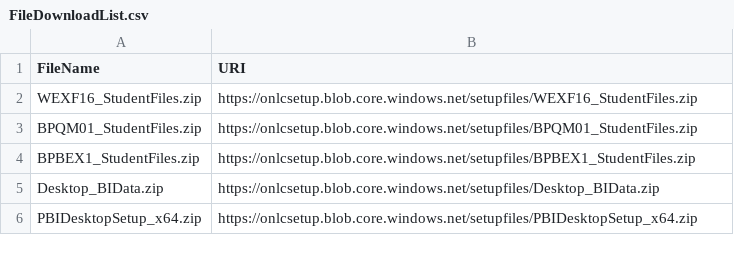
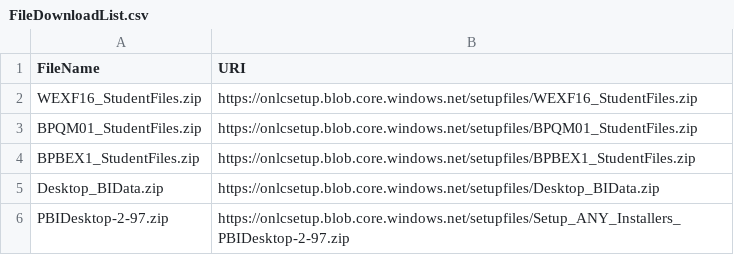
Before and after one commit to dancostello70/GeneralPurposeMachineImage, a CSV file: Setup/BPBEX1/FileDownloadList.csv, drawn as a sheet.

Commit message:
Updates to BPBEX1

```diff
--- a/Setup/BPBEX1/FileDownloadList.csv
+++ b/Setup/BPBEX1/FileDownloadList.csv
@@ -5,2 +5,2 @@ BPBEX1_StudentFiles.zip,https://onlcsetup.blob.core.windows.net/setupfiles/BPBEX
 Desktop_BIData.zip,https://onlcsetup.blob.core.windows.net/setupfiles/Desktop_BIData.zip
-PBIDesktopSetup_x64.zip,https://onlcsetup.blob.core.windows.net/setupfiles/PBIDesktopSetup_x64.zip
+PBIDesktop-2-97.zip,https://onlcsetup.blob.core.windows.net/setupfiles/Setup_ANY_Installers_PBIDesktop-2-97.zip
```
Also changed, not shown: Setup/BPBEX1/ArchiveList.csv, 1 other file.
